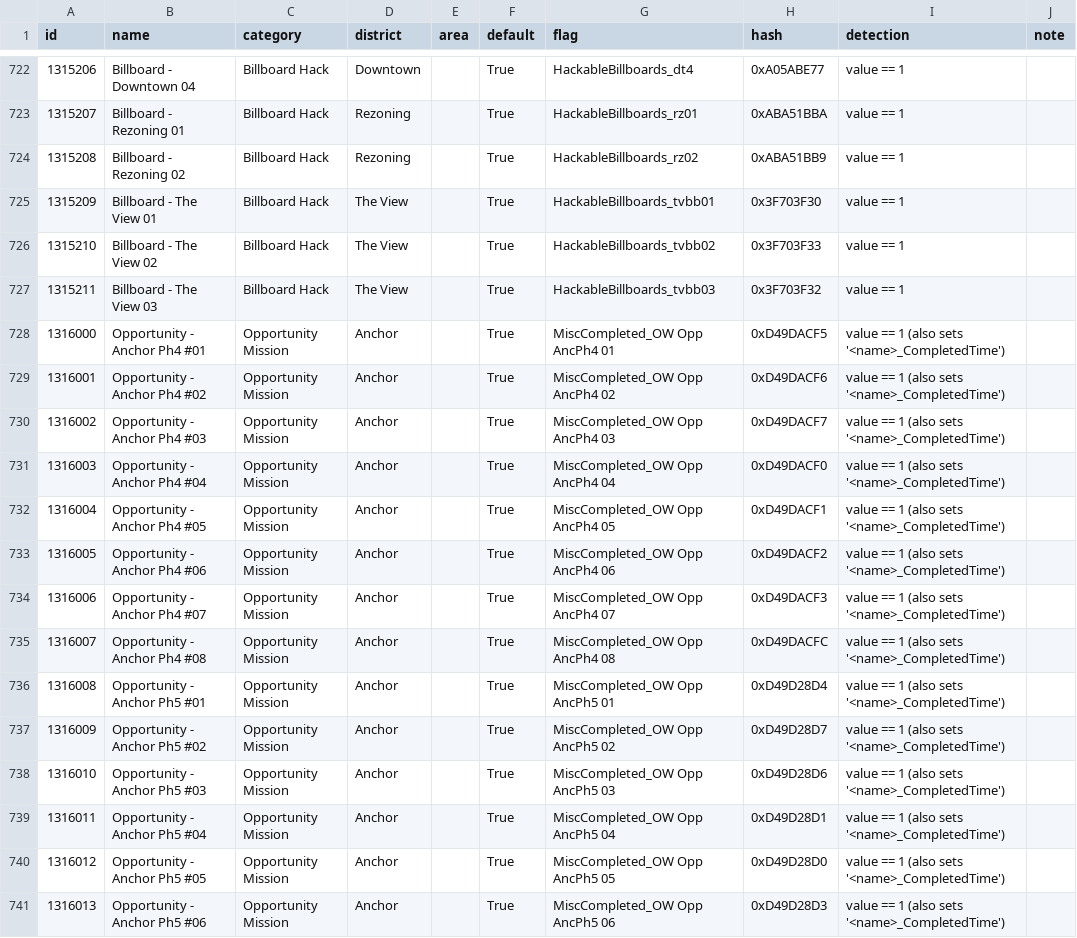
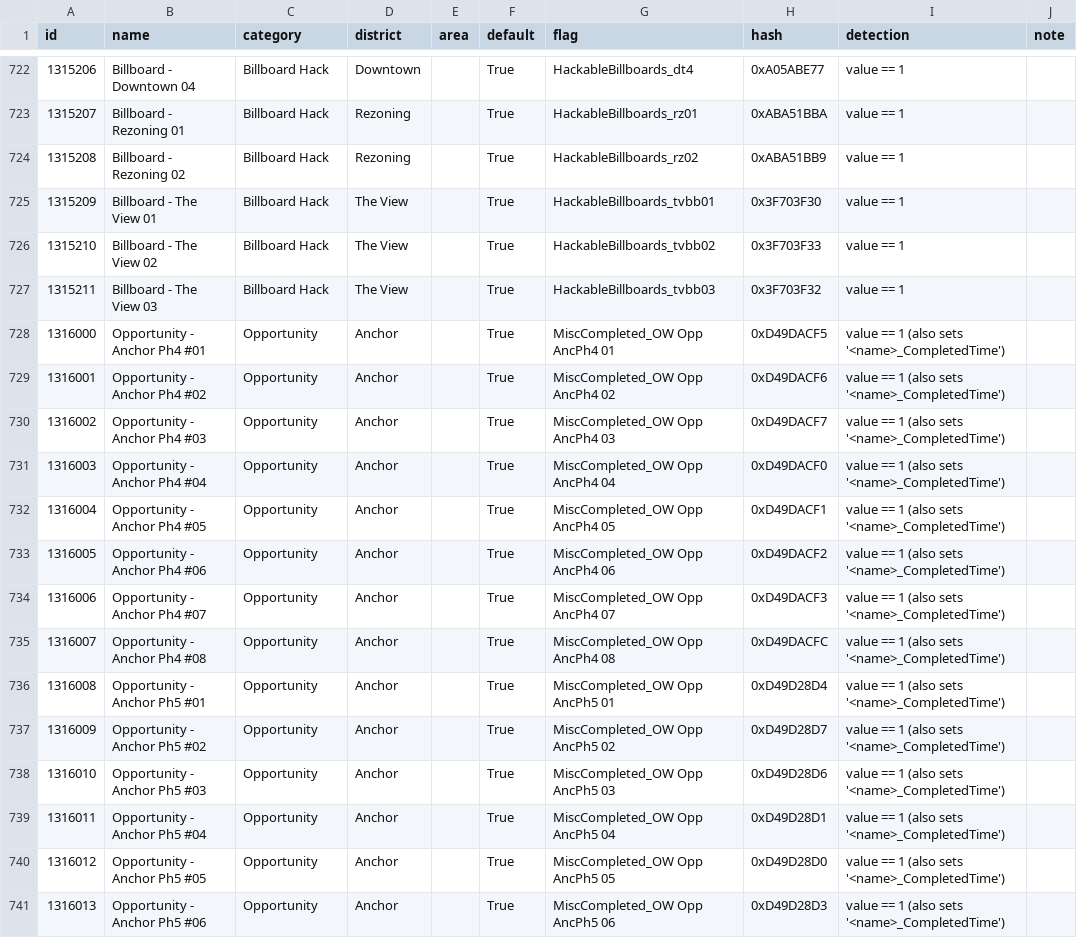
Before and after one commit to vincenator218/MEC-AP-client-kit, a CSV file: data/locations.csv, drawn as a sheet; only a part is shown, gaps mark what is left out; the diff covers the shown part only.

Commit message:
Rename opportunities/deliveries to match in-game naming; note district-unlock flags

```diff
--- a/data/locations.csv
+++ b/data/locations.csv
@@ -727,15 +727,15 @@ id,name,category,district,area,default,flag,hash,detection,note
 1315211,Billboard - The View 03,Billboard Hack,The View,,True,HackableBillboards_tvbb03,0x3F703F32,value == 1,
-1316000,Opportunity - Anchor Ph4 #01,Opportunity Mission,Anchor,,True,MiscCompleted_OW Opp AncPh4 01,0xD49DACF5,value == 1 (also sets '<name>_CompletedTime'),
-1316001,Opportunity - Anchor Ph4 #02,Opportunity Mission,Anchor,,True,MiscCompleted_OW Opp AncPh4 02,0xD49DACF6,value == 1 (also sets '<name>_CompletedTime'),
-1316002,Opportunity - Anchor Ph4 #03,Opportunity Mission,Anchor,,True,MiscCompleted_OW Opp AncPh4 03,0xD49DACF7,value == 1 (also sets '<name>_CompletedTime'),
-1316003,Opportunity - Anchor Ph4 #04,Opportunity Mission,Anchor,,True,MiscCompleted_OW Opp AncPh4 04,0xD49DACF0,value == 1 (also sets '<name>_CompletedTime'),
-1316004,Opportunity - Anchor Ph4 #05,Opportunity Mission,Anchor,,True,MiscCompleted_OW Opp AncPh4 05,0xD49DACF1,value == 1 (also sets '<name>_CompletedTime'),
-1316005,Opportunity - Anchor Ph4 #06,Opportunity Mission,Anchor,,True,MiscCompleted_OW Opp AncPh4 06,0xD49DACF2,value == 1 (also sets '<name>_CompletedTime'),
-1316006,Opportunity - Anchor Ph4 #07,Opportunity Mission,Anchor,,True,MiscCompleted_OW Opp AncPh4 07,0xD49DACF3,value == 1 (also sets '<name>_CompletedTime'),
-1316007,Opportunity - Anchor Ph4 #08,Opportunity Mission,Anchor,,True,MiscCompleted_OW Opp AncPh4 08,0xD49DACFC,value == 1 (also sets '<name>_CompletedTime'),
-1316008,Opportunity - Anchor Ph5 #01,Opportunity Mission,Anchor,,True,MiscCompleted_OW Opp AncPh5 01,0xD49D28D4,value == 1 (also sets '<name>_CompletedTime'),
-1316009,Opportunity - Anchor Ph5 #02,Opportunity Mission,Anchor,,True,MiscCompleted_OW Opp AncPh5 02,0xD49D28D7,value == 1 (also sets '<name>_CompletedTime'),
-1316010,Opportunity - Anchor Ph5 #03,Opportunity Mission,Anchor,,True,MiscCompleted_OW Opp AncPh5 03,0xD49D28D6,value == 1 (also sets '<name>_CompletedTime'),
-1316011,Opportunity - Anchor Ph5 #04,Opportunity Mission,Anchor,,True,MiscCompleted_OW Opp AncPh5 04,0xD49D28D1,value == 1 (also sets '<name>_CompletedTime'),
-1316012,Opportunity - Anchor Ph5 #05,Opportunity Mission,Anchor,,True,MiscCompleted_OW Opp AncPh5 05,0xD49D28D0,value == 1 (also sets '<name>_CompletedTime'),
-1316013,Opportunity - Anchor Ph5 #06,Opportunity Mission,Anchor,,True,MiscCompleted_OW Opp AncPh5 06,0xD49D28D3,value == 1 (also sets '<name>_CompletedTime'),
+1316000,Opportunity - Anchor Ph4 #01,Opportunity,Anchor,,True,MiscCompleted_OW Opp AncPh4 01,0xD49DACF5,value == 1 (also sets '<name>_CompletedTime'),
+1316001,Opportunity - Anchor Ph4 #02,Opportunity,Anchor,,True,MiscCompleted_OW Opp AncPh4 02,0xD49DACF6,value == 1 (also sets '<name>_CompletedTime'),
+1316002,Opportunity - Anchor Ph4 #03,Opportunity,Anchor,,True,MiscCompleted_OW Opp AncPh4 03,0xD49DACF7,value == 1 (also sets '<name>_CompletedTime'),
+1316003,Opportunity - Anchor Ph4 #04,Opportunity,Anchor,,True,MiscCompleted_OW Opp AncPh4 04,0xD49DACF0,value == 1 (also sets '<name>_CompletedTime'),
+1316004,Opportunity - Anchor Ph4 #05,Opportunity,Anchor,,True,MiscCompleted_OW Opp AncPh4 05,0xD49DACF1,value == 1 (also sets '<name>_CompletedTime'),
+1316005,Opportunity - Anchor Ph4 #06,Opportunity,Anchor,,True,MiscCompleted_OW Opp AncPh4 06,0xD49DACF2,value == 1 (also sets '<name>_CompletedTime'),
+1316006,Opportunity - Anchor Ph4 #07,Opportunity,Anchor,,True,MiscCompleted_OW Opp AncPh4 07,0xD49DACF3,value == 1 (also sets '<name>_CompletedTime'),
+1316007,Opportunity - Anchor Ph4 #08,Opportunity,Anchor,,True,MiscCompleted_OW Opp AncPh4 08,0xD49DACFC,value == 1 (also sets '<name>_CompletedTime'),
+1316008,Opportunity - Anchor Ph5 #01,Opportunity,Anchor,,True,MiscCompleted_OW Opp AncPh5 01,0xD49D28D4,value == 1 (also sets '<name>_CompletedTime'),
+1316009,Opportunity - Anchor Ph5 #02,Opportunity,Anchor,,True,MiscCompleted_OW Opp AncPh5 02,0xD49D28D7,value == 1 (also sets '<name>_CompletedTime'),
+1316010,Opportunity - Anchor Ph5 #03,Opportunity,Anchor,,True,MiscCompleted_OW Opp AncPh5 03,0xD49D28D6,value == 1 (also sets '<name>_CompletedTime'),
+1316011,Opportunity - Anchor Ph5 #04,Opportunity,Anchor,,True,MiscCompleted_OW Opp AncPh5 04,0xD49D28D1,value == 1 (also sets '<name>_CompletedTime'),
+1316012,Opportunity - Anchor Ph5 #05,Opportunity,Anchor,,True,MiscCompleted_OW Opp AncPh5 05,0xD49D28D0,value == 1 (also sets '<name>_CompletedTime'),
+1316013,Opportunity - Anchor Ph5 #06,Opportunity,Anchor,,True,MiscCompleted_OW Opp AncPh5 06,0xD49D28D3,value == 1 (also sets '<name>_CompletedTime'),
```
Also changed, not shown: 62 edited cells elsewhere in this file, 4 other files.
